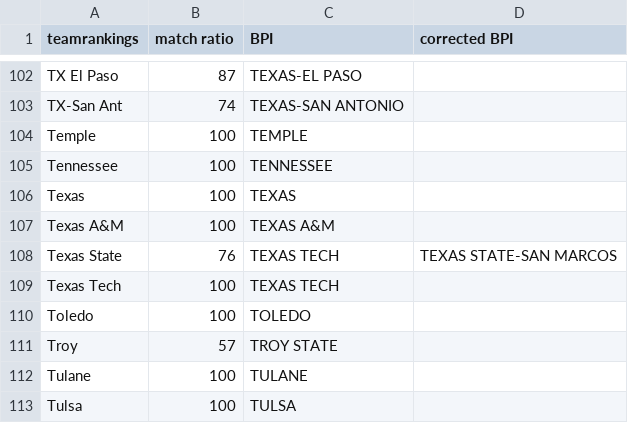
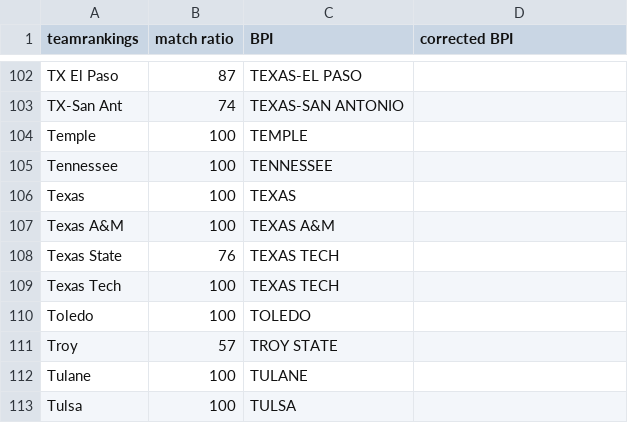
Before and after one commit to meprogrammerguy/pyBlitz, a CSV file: data/merge_stats.csv, drawn as a sheet; only a part is shown, gaps mark what is left out; the diff covers the shown part only.

```diff
--- a/data/merge_stats.csv
+++ b/data/merge_stats.csv
@@ -107,3 +107,3 @@ Texas,100,TEXAS,
 Texas A&M,100,TEXAS A&M,
-Texas State,76,TEXAS TECH,TEXAS STATE-SAN MARCOS
+Texas State,76,TEXAS TECH,
 Texas Tech,100,TEXAS TECH,
```
Also changed, not shown: 23 edited cells elsewhere in this file, data/merge.csv, data/merge_abbreviation.csv, 5 other files.
